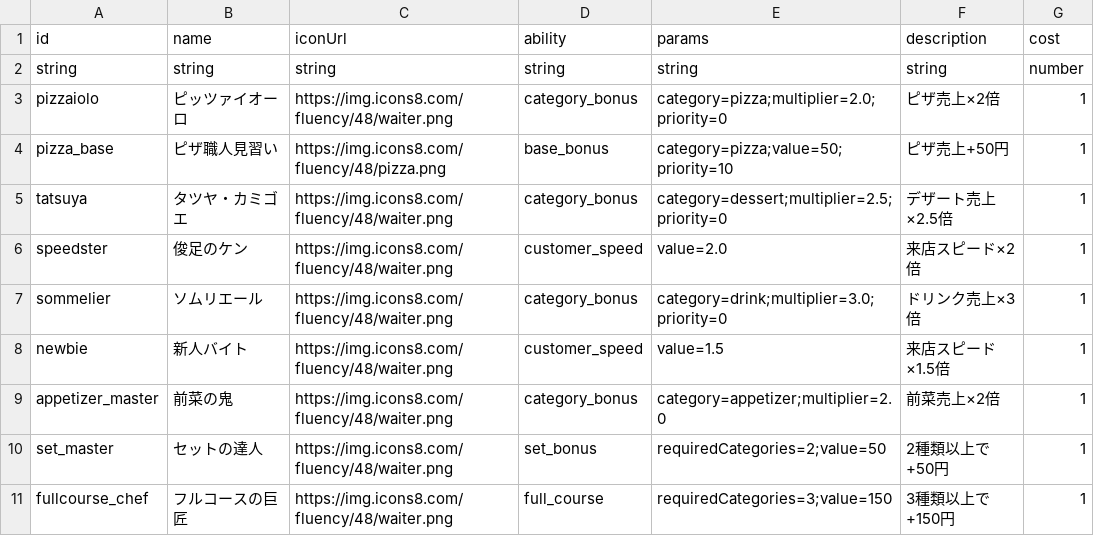
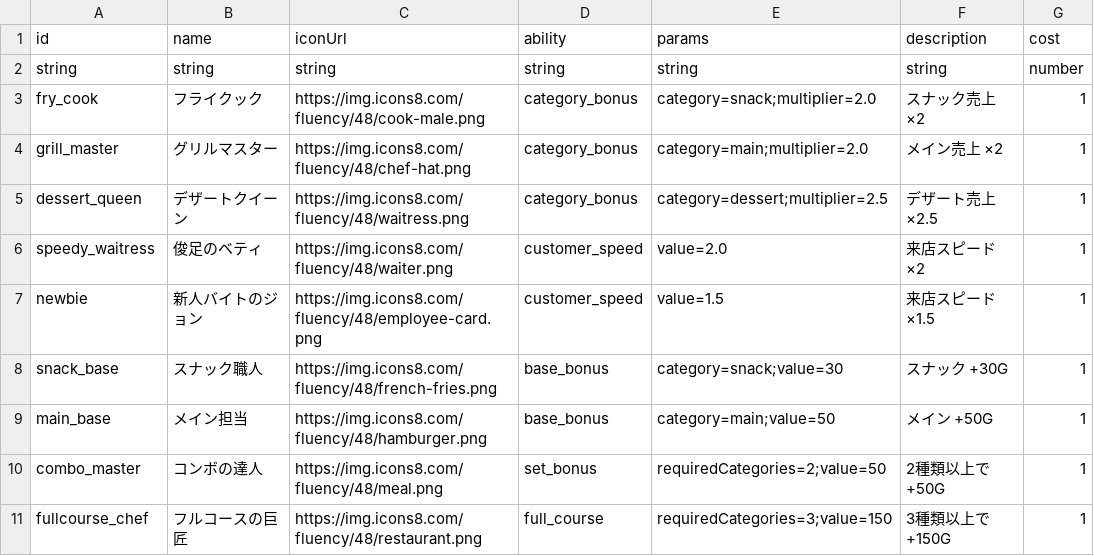
Before and after one commit to Studio-Kabuki/RiseOf, a CSV file: public/data/staffs.csv, drawn as a sheet.

```diff
--- a/public/data/staffs.csv
+++ b/public/data/staffs.csv
@@ -2,10 +2,10 @@ id,name,iconUrl,ability,params,description,cost
 string,string,string,string,string,string,number
-pizzaiolo,ピッツァイオーロ,https://img.icons8.com/fluency/48/waiter.png,category_bonus,category=pizza;multiplier=2.0;priority=0,ピザ売上×2倍,1
-pizza_base,ピザ職人見習い,https://img.icons8.com/fluency/48/pizza.png,base_bonus,category=pizza;value=50;priority=10,ピザ売上+50円,1
-tatsuya,タツヤ・カミゴエ,https://img.icons8.com/fluency/48/waiter.png,category_bonus,category=dessert;multiplier=2.5;priority=0,デザート売上×2.5倍,1
-speedster,俊足のケン,https://img.icons8.com/fluency/48/waiter.png,customer_speed,value=2.0,来店スピード×2倍,1
-sommelier,ソムリエール,https://img.icons8.com/fluency/48/waiter.png,category_bonus,category=drink;multiplier=3.0;priority=0,ドリンク売上×3倍,1
-newbie,新人バイト,https://img.icons8.com/fluency/48/waiter.png,customer_speed,value=1.5,来店スピード×1.5倍,1
-appetizer_master,前菜の鬼,https://img.icons8.com/fluency/48/waiter.png,category_bonus,category=appetizer;multiplier=2.0,前菜売上×2倍,1
-set_master,セットの達人,https://img.icons8.com/fluency/48/waiter.png,set_bonus,requiredCategories=2;value=50,2種類以上で+50円,1
-fullcourse_chef,フルコースの巨匠,https://img.icons8.com/fluency/48/waiter.png,full_course,requiredCategories=3;value=150,3種類以上で+150円,1
+fry_cook,フライクック,https://img.icons8.com/fluency/48/cook-male.png,category_bonus,category=snack;multiplier=2.0,スナック売上 ×2,1
+grill_master,グリルマスター,https://img.icons8.com/fluency/48/chef-hat.png,category_bonus,category=main;multiplier=2.0,メイン売上 ×2,1
+dessert_queen,デザートクイーン,https://img.icons8.com/fluency/48/waitress.png,category_bonus,category=dessert;multiplier=2.5,デザート売上 ×2.5,1
+speedy_waitress,俊足のベティ,https://img.icons8.com/fluency/48/waiter.png,customer_speed,value=2.0,来店スピード ×2,1
+newbie,新人バイトのジョン,https://img.icons8.com/fluency/48/employee-card.png,customer_speed,value=1.5,来店スピード ×1.5,1
+snack_base,スナック職人,https://img.icons8.com/fluency/48/french-fries.png,base_bonus,category=snack;value=30,スナック +30G,1
+main_base,メイン担当,https://img.icons8.com/fluency/48/hamburger.png,base_bonus,category=main;value=50,メイン +50G,1
+combo_master,コンボの達人,https://img.icons8.com/fluency/48/meal.png,set_bonus,requiredCategories=2;value=50,2種類以上で +50G,1
+fullcourse_chef,フルコースの巨匠,https://img.icons8.com/fluency/48/restaurant.png,full_course,requiredCategories=3;value=150,3種類以上で +150G,1
```
Also changed, not shown: public/data/menus.csv, 15 other files.
